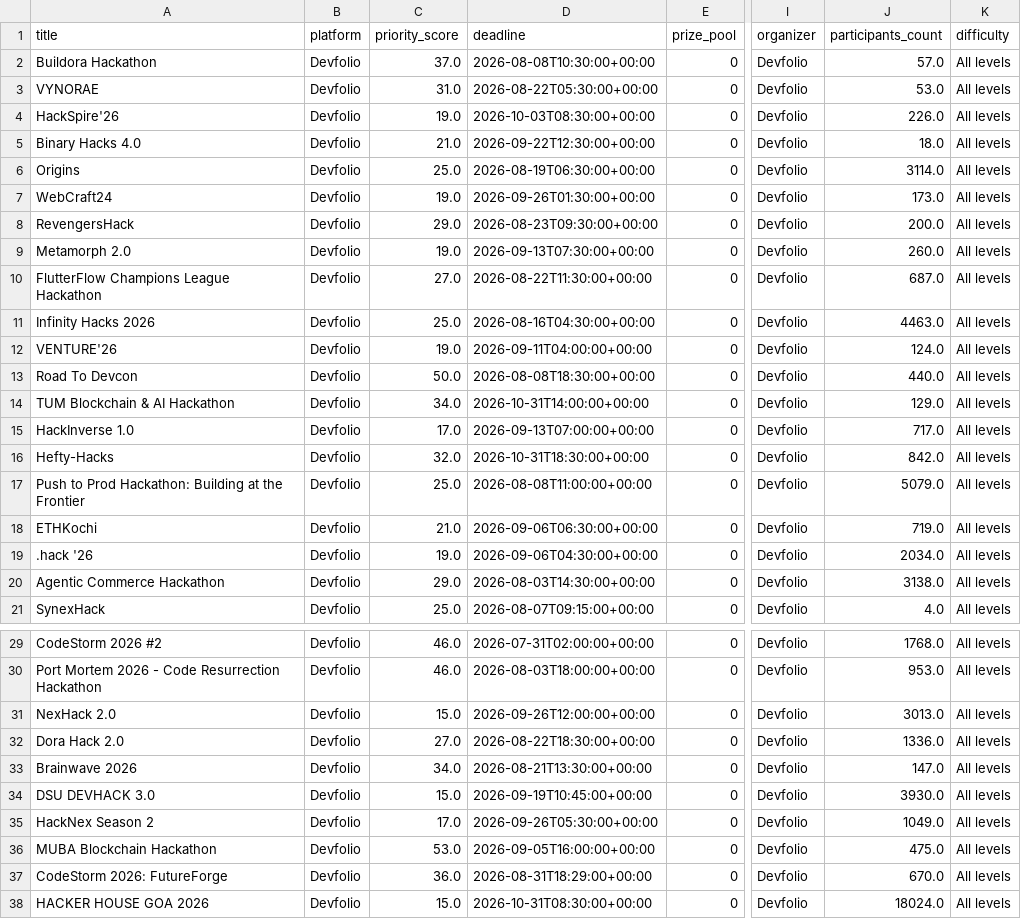
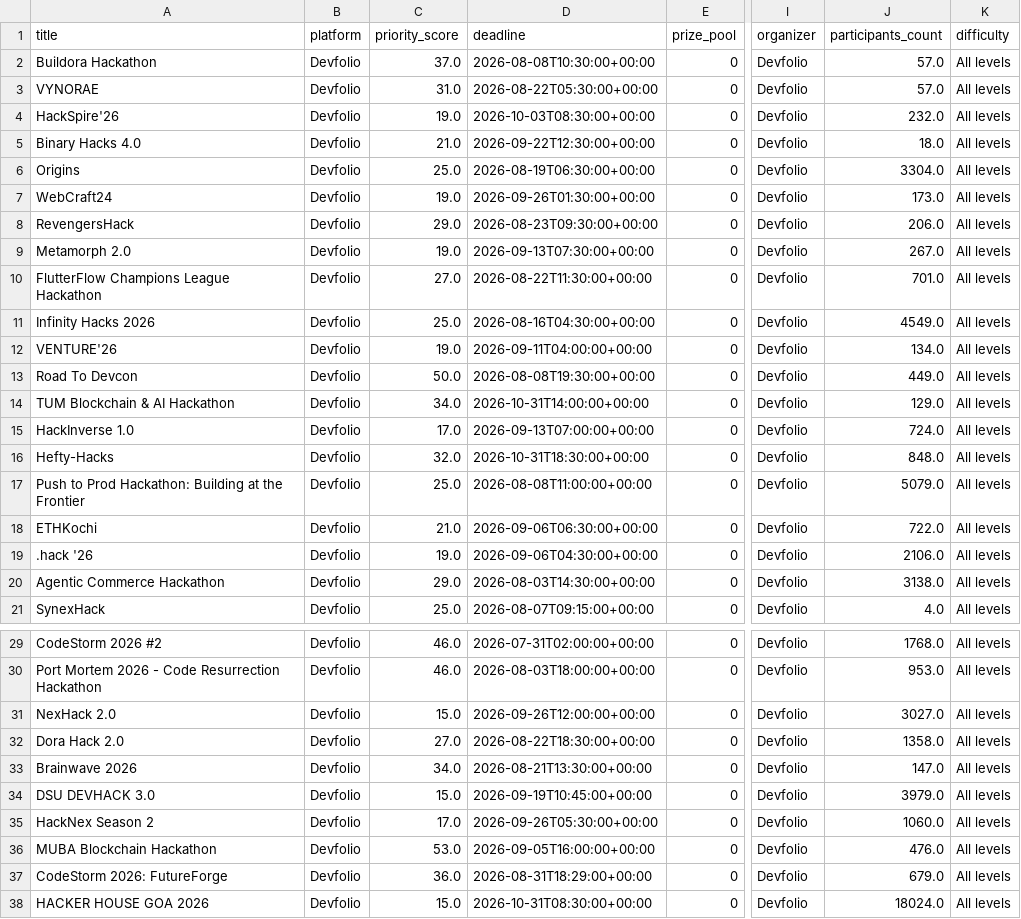
Before and after one commit to Diishhaa/TaskPing, a CSV file: data/hackathons.csv, drawn as a sheet; only a part is shown, gaps mark what is left out; the diff covers the shown part only; the diff names each change by its address in the sheet, - before the commit and + after, or states it on an @@ line.

```diff
--- a/data/hackathons.csv
+++ b/data/hackathons.csv
-J3 (participants_count): 53.0
+J3 (participants_count): 57.0
-J4 (participants_count): 226.0
+J4 (participants_count): 232.0
-J6 (participants_count): 3114.0
+J6 (participants_count): 3304.0
-J8 (participants_count): 200.0
+J8 (participants_count): 206.0
-J9 (participants_count): 260.0
+J9 (participants_count): 267.0
-J10 (participants_count): 687.0
+J10 (participants_count): 701.0
-J11 (participants_count): 4463.0
+J11 (participants_count): 4549.0
-J12 (participants_count): 124.0
+J12 (participants_count): 134.0
-D13 (deadline): 2026-08-08T18:30:00+00:00
+D13 (deadline): 2026-08-08T19:30:00+00:00
-J13 (participants_count): 440.0
+J13 (participants_count): 449.0
-J15 (participants_count): 717.0
+J15 (participants_count): 724.0
-J16 (participants_count): 842.0
+J16 (participants_count): 848.0
-J18 (participants_count): 719.0
+J18 (participants_count): 722.0
-J19 (participants_count): 2034.0
+J19 (participants_count): 2106.0
-J31 (participants_count): 3013.0
+J31 (participants_count): 3027.0
-J32 (participants_count): 1336.0
+J32 (participants_count): 1358.0
-J34 (participants_count): 3930.0
+J34 (participants_count): 3979.0
-J35 (participants_count): 1049.0
+J35 (participants_count): 1060.0
-J36 (participants_count): 475.0
+J36 (participants_count): 476.0
-J37 (participants_count): 670.0
+J37 (participants_count): 679.0
```
Also changed, not shown: 1 edited cell elsewhere in this file, 1 other file.
